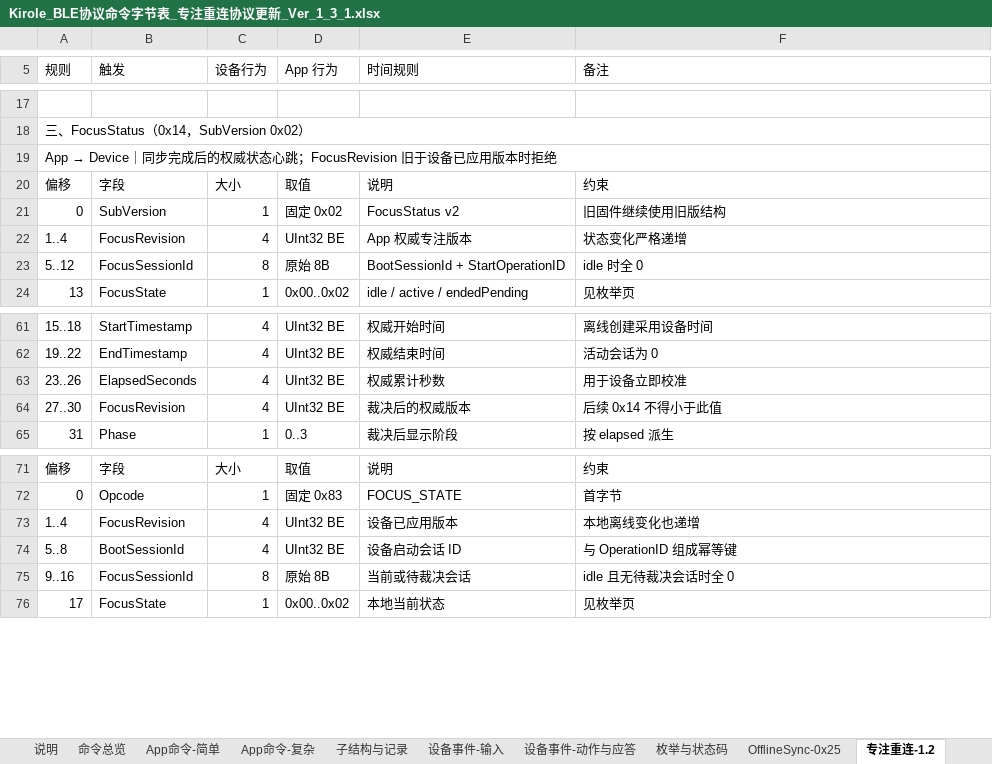
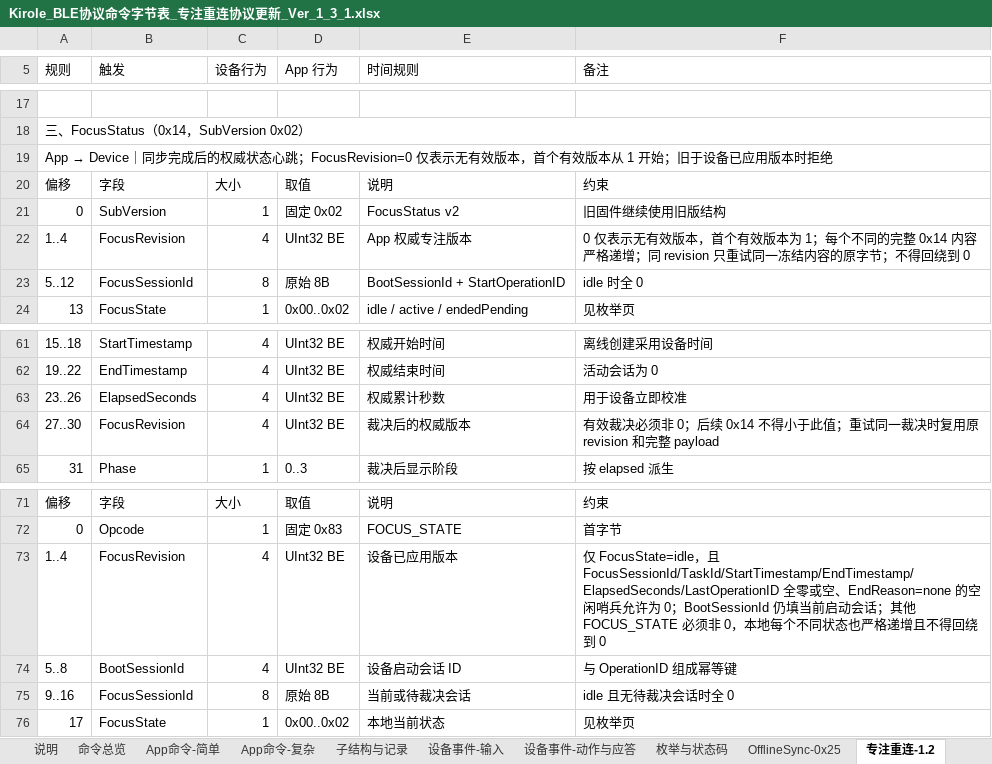
Before and after one commit to LJMStark/outku3, an Excel workbook: docs/Kirole_BLE协议命令字节表_专注重连协议更新_Ver_1_3_1.xlsx, sheet 专注重连-1.2, drawn as a sheet; only a part is shown, gaps mark what is left out; values as stored, in another font and other column widths than the file's, no cell formats; the diff names each change by its address in the sheet, - before the commit and + after, or states it on an @@ line.

Commit message:
fix(ble): stabilize auto-connect and focus reconciliation

```diff
--- a/docs/Kirole_BLE协议命令字节表_专注重连协议更新_Ver_1_3_1.xlsx (sheet 专注重连-1.2)
+++ b/docs/Kirole_BLE协议命令字节表_专注重连协议更新_Ver_1_3_1.xlsx (sheet 专注重连-1.2)
-A19 (规则): …态心跳；FocusRevision 旧于设备…
+A19 (规则): …态心跳；FocusRevision=0 仅表示无有效版本，首个有效版本从 1 开始；旧于设备…
-F22 (备注): 状态变化严格递增
+F22 (备注): 0 仅表示无有效版本，首个有效版本为 1；每个不同的完整 0x14 内容严格递增；同 revision 只重试同一冻结内容的原字节；不得回绕到 0
-F64 (备注): 后续 0x14 不得小于此值
+F64 (备注): 有效裁决必须非 0；后续 0x14 不得小于此值；重试同一裁决时复用原 revision 和完整 payload
-F73 (备注): 本地离线变化也递增
+F73 (备注): 仅 FocusState=idle，且 FocusSessionId/TaskId/StartTimestamp/EndTimestamp/ElapsedSeconds/LastOperationID 全零或空、EndReason=none 的空闲哨兵允许为 0；BootSessionId 仍填当前启动会话；其他 FOCUS_STATE 必须非 0，本地每个不同状态也严格递增且不得回绕到 0
```
Also changed, not shown: sheet 命令总览, sheet OfflineSync-0x25, sheet Schedule-1.3, sheet 枚举与状态码, sheet 说明, sheet App命令-简单, 4 more sheets, cell formats, 32 other files.
